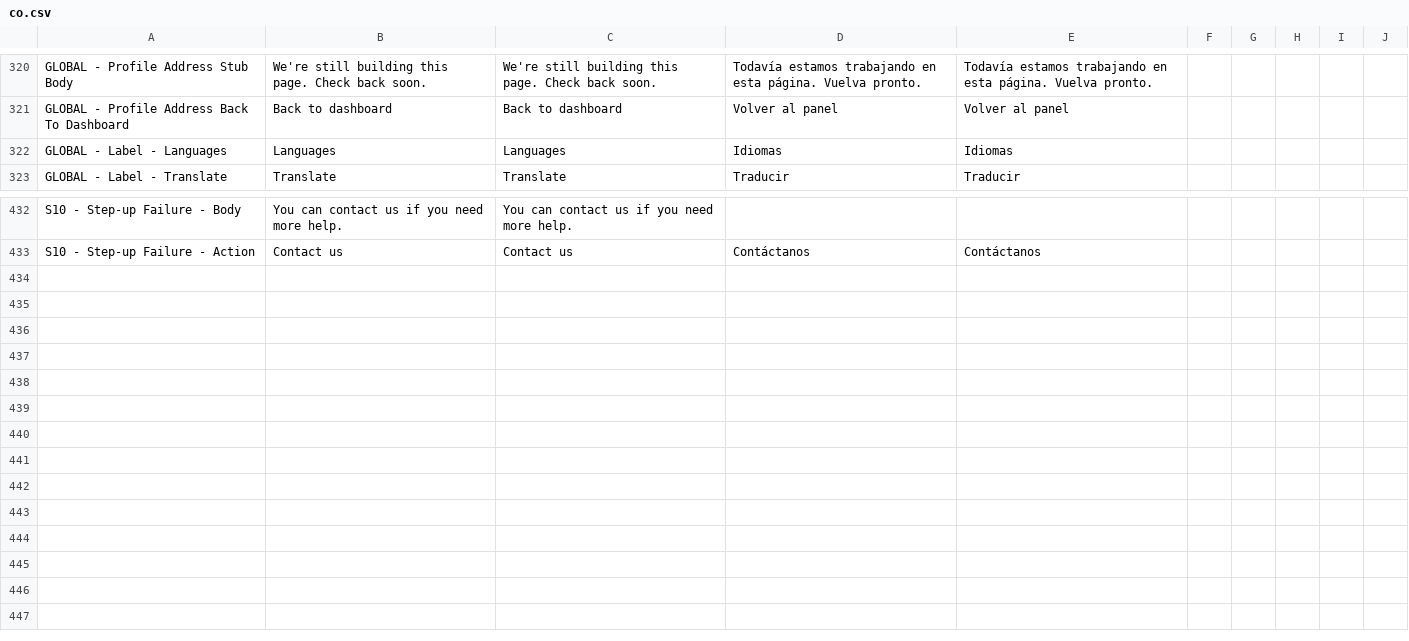
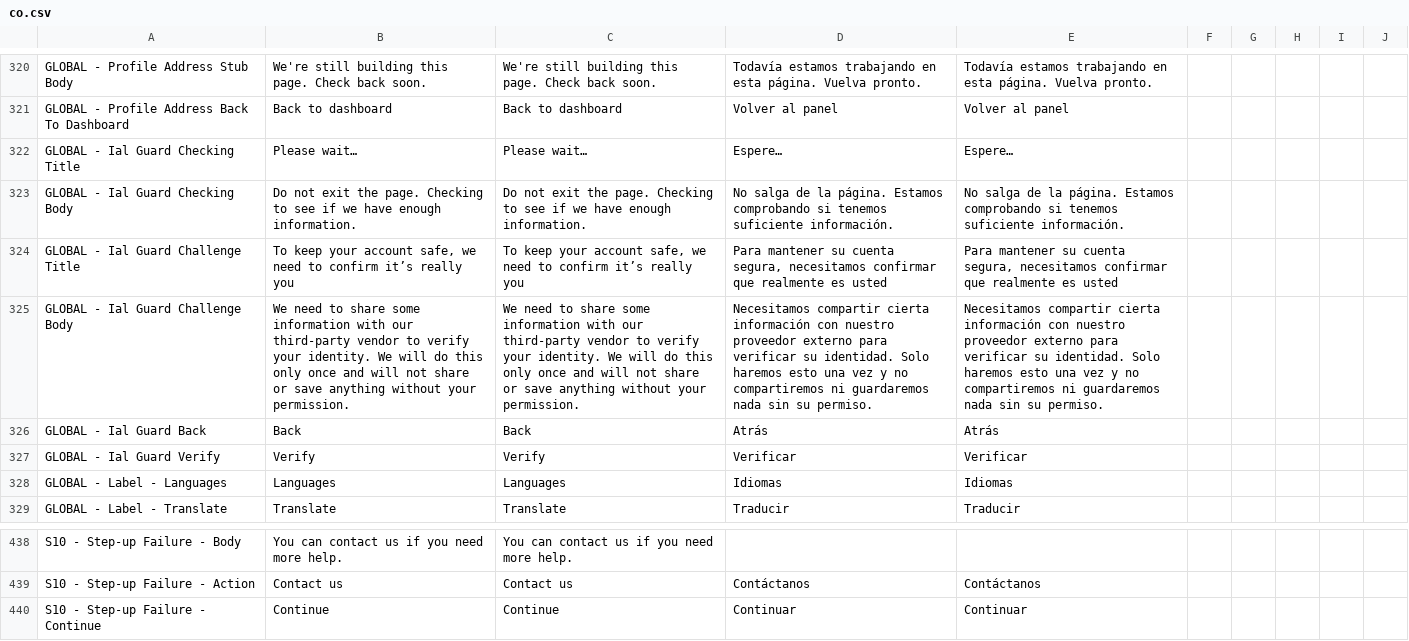
Before and after one commit to codeforamerica/sebt-self-service-portal, a CSV file: src/SEBT.Portal.Web/content/states/co.csv, drawn as a sheet; only a part is shown, gaps mark what is left out; the diff names each change by its address in the sheet, - before the commit and + after, or states it on an @@ line.

```diff
--- a/src/SEBT.Portal.Web/content/states/co.csv
+++ b/src/SEBT.Portal.Web/content/states/co.csv
+row 322: GLOBAL - Ial Guard Checking Title | Please wait… | Please wait… | Espere… | Espere…
+row 323: GLOBAL - Ial Guard Checking Body | Do not exit the page. Checking to see if we have enough information. | Do not exit the page. Checking to see if we have enough information. | No salga de la página. Estamos comprobando si tenemos suficiente información. | No salga de la página. Estamos comprobando si tenemos suficiente información.
+row 324: GLOBAL - Ial Guard Challenge Title | To keep your account safe, we need to confirm it’s really you | To keep your account safe, we need to confirm it’s really you | Para mantener su cuenta segura, necesitamos confirmar que realmente es usted | Para mantener su cuenta segura, necesitamos confirmar que realmente es usted
+row 325: GLOBAL - Ial Guard Challenge Body | We need to share some information with our third-party vendor to verify your identity. We will do this only once and will not share or save anything without your permission. | We need to share some information with our third-party vendor to verify your identity. We will do this only once and will not share or save anything without your permission. | Necesitamos compartir cierta información con nuestro proveedor externo para verificar su identidad. Solo haremos esto una vez y no compartiremos ni guardaremos nada sin su permiso. | Necesitamos compartir cierta información con nuestro proveedor externo para verificar su identidad. Solo haremos esto una vez y no compartiremos ni guardaremos nada sin su permiso.
+row 326: GLOBAL - Ial Guard Back | Back | Back | Atrás | Atrás
+row 327: GLOBAL - Ial Guard Verify | Verify | Verify | Verificar | Verificar
+row 440: S10 - Step-up Failure - Continue | Continue | Continue | Continuar | Continuar
```
Also changed, not shown: src/SEBT.Portal.Web/content/states/dc.csv, 2 other files.
